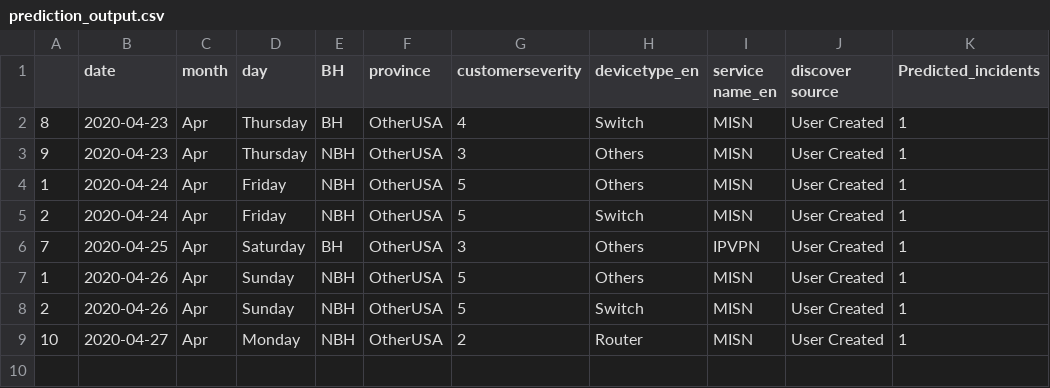
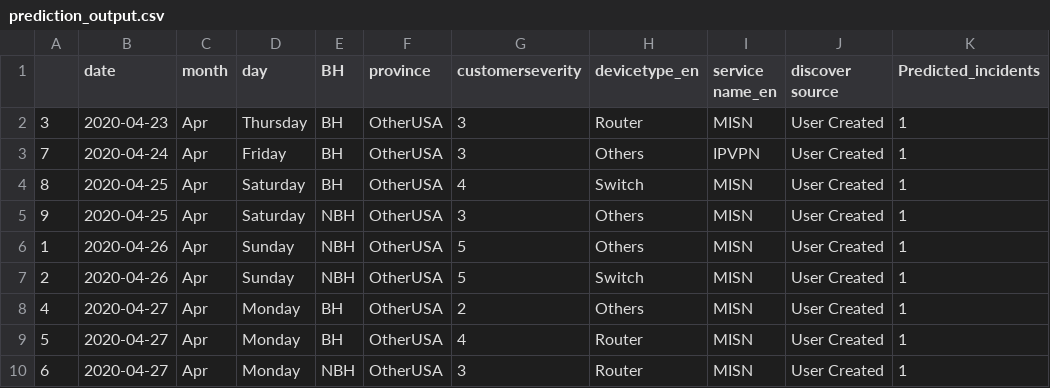
Before and after one commit to AnalyticsSolution/IncidentPredictionTraining, a CSV file: Output/prediction_output.csv, drawn as a sheet.

Commit message:
Pushing Output files to GIT repo

```diff
--- a/Output/prediction_output.csv
+++ b/Output/prediction_output.csv
@@ -1,9 +1,10 @@
 ,date,month,day,BH,province,customerseverity,devicetype_en,service name_en,discover source,Predicted_incidents
-8,2020-04-23,Apr,Thursday,BH,OtherUSA,4,Switch,MISN,User Created,1
-9,2020-04-23,Apr,Thursday,NBH,OtherUSA,3,Others,MISN,User Created,1
-1,2020-04-24,Apr,Friday,NBH,OtherUSA,5,Others,MISN,User Created,1
-2,2020-04-24,Apr,Friday,NBH,OtherUSA,5,Switch,MISN,User Created,1
-7,2020-04-25,Apr,Saturday,BH,OtherUSA,3,Others,IPVPN,User Created,1
+3,2020-04-23,Apr,Thursday,BH,OtherUSA,3,Router,MISN,User Created,1
+7,2020-04-24,Apr,Friday,BH,OtherUSA,3,Others,IPVPN,User Created,1
+8,2020-04-25,Apr,Saturday,BH,OtherUSA,4,Switch,MISN,User Created,1
+9,2020-04-25,Apr,Saturday,NBH,OtherUSA,3,Others,MISN,User Created,1
 1,2020-04-26,Apr,Sunday,NBH,OtherUSA,5,Others,MISN,User Created,1
 2,2020-04-26,Apr,Sunday,NBH,OtherUSA,5,Switch,MISN,User Created,1
-10,2020-04-27,Apr,Monday,NBH,OtherUSA,2,Router,MISN,User Created,1
+4,2020-04-27,Apr,Monday,BH,OtherUSA,2,Others,MISN,User Created,1
+5,2020-04-27,Apr,Monday,BH,OtherUSA,4,Router,MISN,User Created,1
+6,2020-04-27,Apr,Monday,NBH,OtherUSA,3,Router,MISN,User Created,1
```
Also changed, not shown: Output/prediction_model_metrics.csv, 2 other files.
